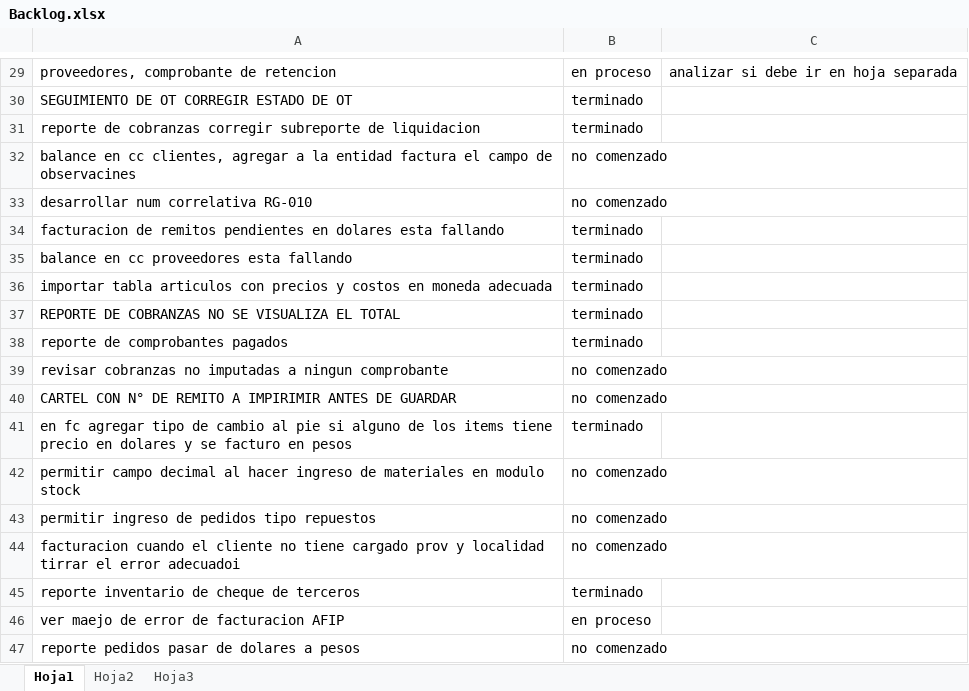
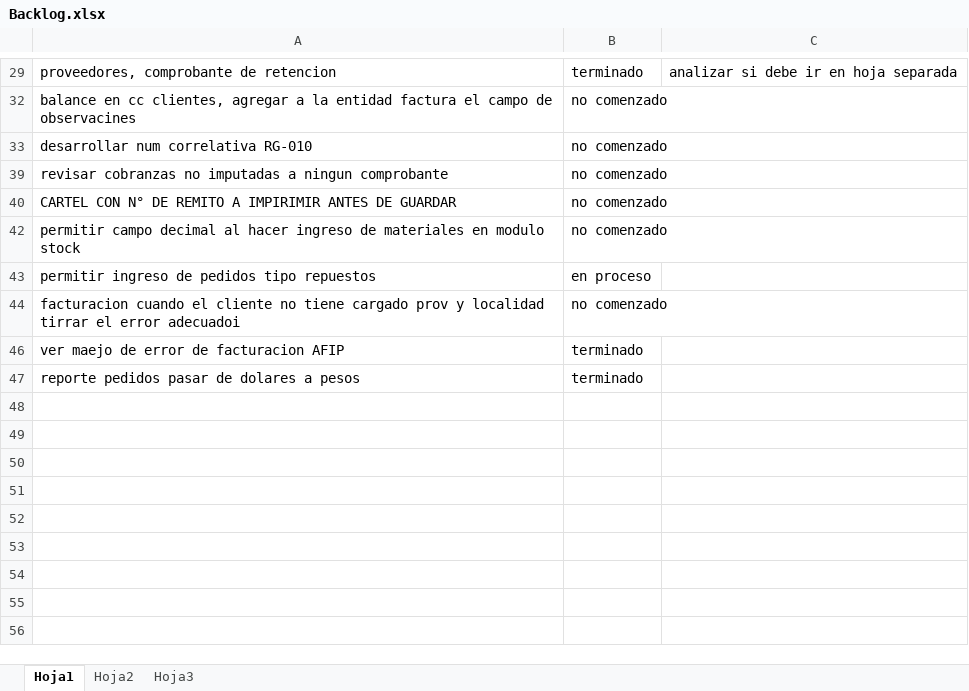
Before and after one commit to laureano23/bpApp, an Excel workbook: Backlog.xlsx, sheet Hoja1, drawn as a sheet; only a part is shown, gaps mark what is left out; values as stored, in another font and other column widths than the file's, no borders; conditional formats not drawn; the diff covers the shown part only; the diff names each change by its address in the sheet, - before the commit and + after, or states it on an @@ line.

```diff
--- a/Backlog.xlsx (sheet Hoja1)
+++ b/Backlog.xlsx (sheet Hoja1)
-B29: en proceso
+B29: terminado
@@ row 30 hidden: SEGUIMIENTO DE OT CORREGIR ESTADO DE OT | terminado @@
@@ row 31 hidden: reporte de cobranzas corregir subreporte de liquidacion | terminado @@
@@ row 34 hidden: facturacion de remitos pendientes en dolares esta fallando | terminado @@
@@ row 35 hidden: balance en cc proveedores esta fallando | terminado @@
@@ row 36 hidden: importar tabla articulos con precios y costos en moneda adecuada | terminado @@
@@ row 37 hidden: REPORTE DE COBRANZAS NO SE VISUALIZA EL TOTAL | terminado @@
@@ row 38 hidden: reporte de comprobantes pagados | terminado @@
@@ row 41 hidden: en fc agregar tipo de cambio al pie si alguno de los items tiene precio en dolares y se facturo en pesos | terminado @@
-B43: no comenzado
+B43: en proceso
@@ row 45 hidden: reporte inventario de cheque de terceros | terminado @@
-B46: en proceso
+B46: terminado
-B47: no comenzado
+B47: terminado
```
Also changed, not shown: 25 hidden or unhidden rows elsewhere in this sheet, 1 other file.
